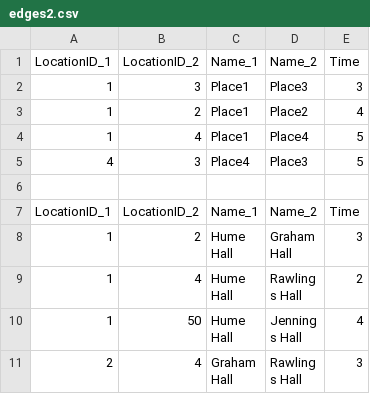
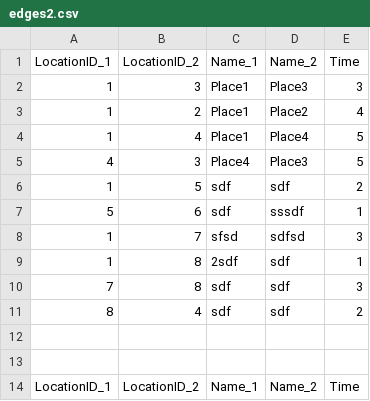
Before and after one commit to yuwei-huang2024/Project-3---Graphs, a CSV file: cmake-build-debug/data/edges2.csv, drawn as a sheet; only a part is shown; the shorter side is filled out with more unchanged rows; the diff names each change by its address in the sheet, - before the commit and + after, or states it on an @@ line.

```diff
--- a/cmake-build-debug/data/edges2.csv
+++ b/cmake-build-debug/data/edges2.csv
+row 6: 1 | 5 | sdf | sdf | 2
+row 7: 5 | 6 | sdf | sssdf | 1
+row 8: 1 | 7 | sfsd | sdfsd | 3
+row 9: 1 | 8 | 2sdf | sdf | 1
+row 10: 7 | 8 | sdf | sdf | 3
+row 11: 8 | 4 | sdf | sdf | 2
+row 12: (empty)
```
Also changed, not shown: cmake-build-debug/data/classes2.csv, cmake-build-debug/data/edges.csv, 9 other files.
